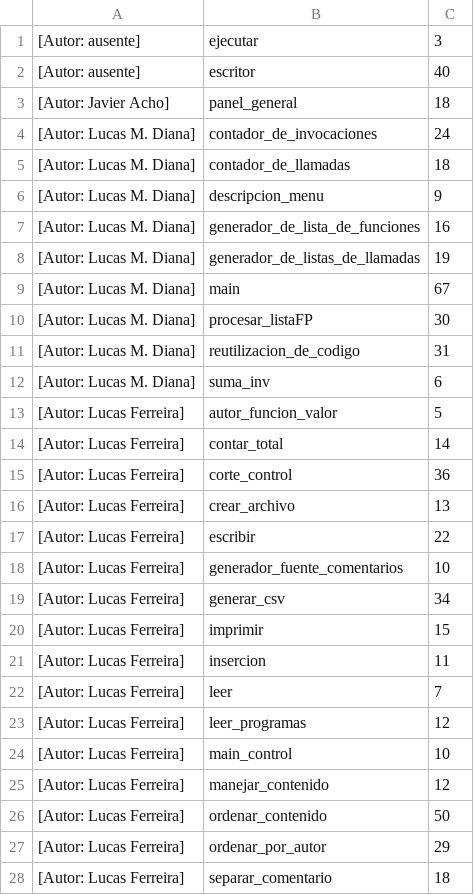
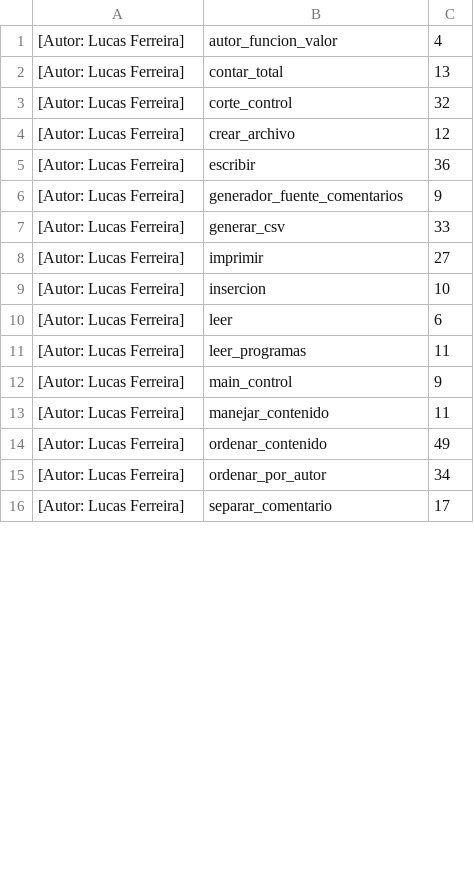
Before and after one commit to LucasFerreiraUBA/TP_Grupal_V1, a CSV file: parte_5.csv, drawn as a sheet; only a part is shown; the diff covers the shown part only.

```diff
--- a/parte_5.csv
+++ b/parte_5.csv
@@ -1,28 +1,16 @@
-[Autor: ausente],ejecutar,3
-[Autor: ausente],escritor,40
-[Autor: Javier Acho],panel_general,18
-[Autor: Lucas M. Diana],contador_de_invocaciones,24
-[Autor: Lucas M. Diana],contador_de_llamadas,18
-[Autor: Lucas M. Diana],descripcion_menu,9
-[Autor: Lucas M. Diana],generador_de_lista_de_funciones,16
-[Autor: Lucas M. Diana],generador_de_listas_de_llamadas,19
-[Autor: Lucas M. Diana],main,67
-[Autor: Lucas M. Diana],procesar_listaFP,30
-[Autor: Lucas M. Diana],reutilizacion_de_codigo,31
-[Autor: Lucas M. Diana],suma_inv,6
-[Autor: Lucas Ferreira],autor_funcion_valor,5
-[Autor: Lucas Ferreira],contar_total,14
-[Autor: Lucas Ferreira],corte_control,36
-[Autor: Lucas Ferreira],crear_archivo,13
-[Autor: Lucas Ferreira],escribir,22
-[Autor: Lucas Ferreira],generador_fuente_comentarios,10
-[Autor: Lucas Ferreira],generar_csv,34
-[Autor: Lucas Ferreira],imprimir,15
-[Autor: Lucas Ferreira],insercion,11
-[Autor: Lucas Ferreira],leer,7
-[Autor: Lucas Ferreira],leer_programas,12
-[Autor: Lucas Ferreira],main_control,10
-[Autor: Lucas Ferreira],manejar_contenido,12
-[Autor: Lucas Ferreira],ordenar_contenido,50
-[Autor: Lucas Ferreira],ordenar_por_autor,29
-[Autor: Lucas Ferreira],separar_comentario,18
+[Autor: Lucas Ferreira],autor_funcion_valor,4
+[Autor: Lucas Ferreira],contar_total,13
+[Autor: Lucas Ferreira],corte_control,32
+[Autor: Lucas Ferreira],crear_archivo,12
+[Autor: Lucas Ferreira],escribir,36
+[Autor: Lucas Ferreira],generador_fuente_comentarios,9
+[Autor: Lucas Ferreira],generar_csv,33
+[Autor: Lucas Ferreira],imprimir,27
+[Autor: Lucas Ferreira],insercion,10
+[Autor: Lucas Ferreira],leer,6
+[Autor: Lucas Ferreira],leer_programas,11
+[Autor: Lucas Ferreira],main_control,9
+[Autor: Lucas Ferreira],manejar_contenido,11
+[Autor: Lucas Ferreira],ordenar_contenido,49
+[Autor: Lucas Ferreira],ordenar_por_autor,34
+[Autor: Lucas Ferreira],separar_comentario,17
```
Also changed, not shown: 34 added rows and 2 edited cells elsewhere in this file, 34 other files.
